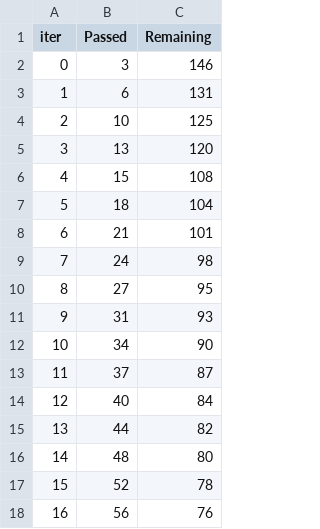
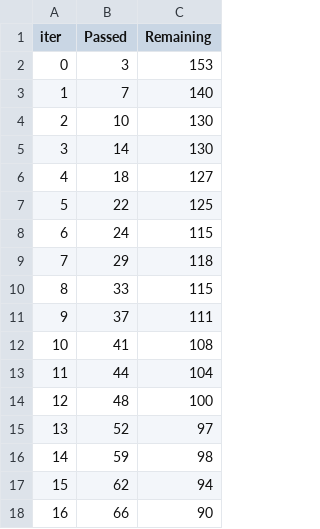
Before and after one commit to Recognizer525/Diploma, a TSV file: Realization/catboost_info/time_left.tsv, drawn as a sheet; only a part is shown; the diff covers the shown part only.

```diff
--- a/Realization/catboost_info/time_left.tsv
+++ b/Realization/catboost_info/time_left.tsv
@@ -1,18 +1,18 @@
 iter	Passed	Remaining
-0	3	146
-1	6	131
-2	10	125
-3	13	120
-4	15	108
-5	18	104
-6	21	101
-7	24	98
-8	27	95
-9	31	93
-10	34	90
-11	37	87
-12	40	84
-13	44	82
-14	48	80
-15	52	78
-16	56	76
+0	3	153
+1	7	140
+2	10	130
+3	14	130
+4	18	127
+5	22	125
+6	24	115
+7	29	118
+8	33	115
+9	37	111
+10	41	108
+11	44	104
+12	48	100
+13	52	97
+14	59	98
+15	62	94
+16	66	90
```
Also changed, not shown: 43 edited cells elsewhere in this file, Realization/catboost_info/learn_error.tsv, 3 other files.
